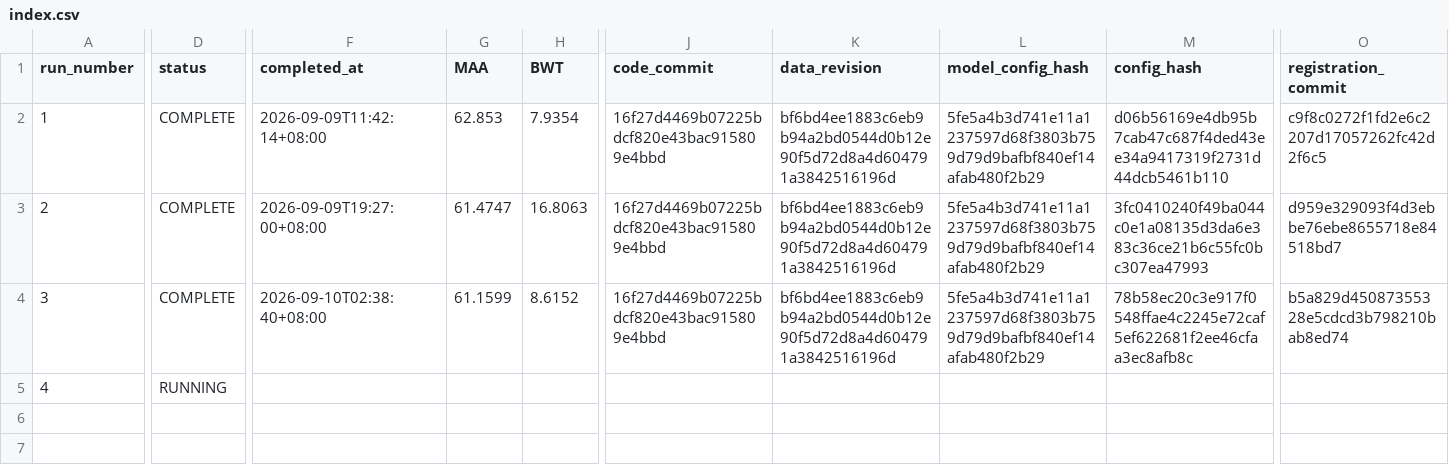
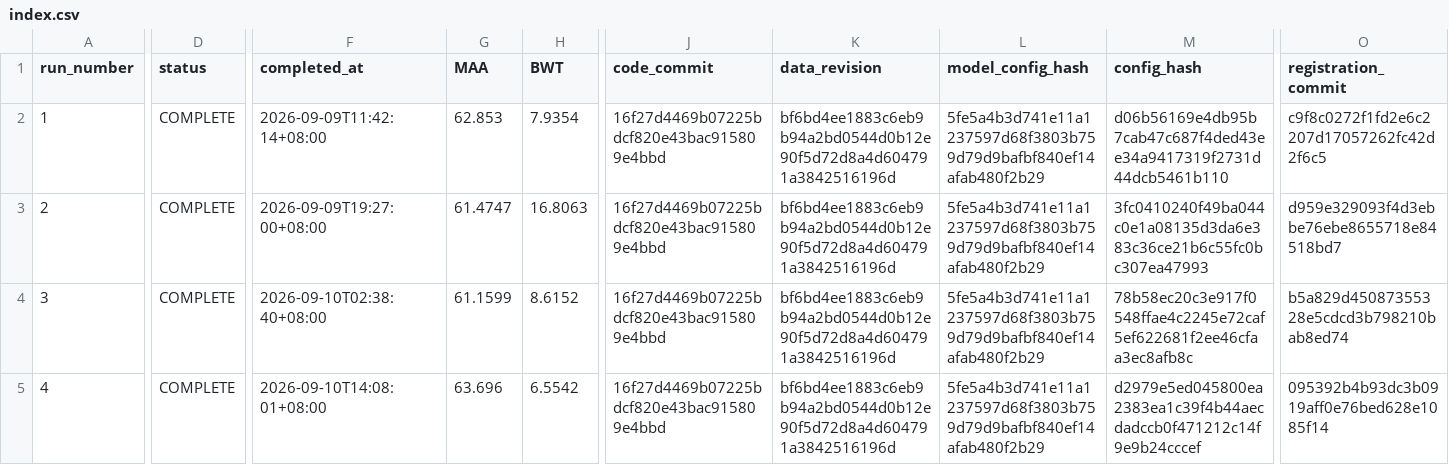
Before and after one commit to VincentAshton/CoIN, a CSV file: docs/experiments/coin_replay_random_r001/index.csv, drawn as a sheet; only a part is shown, gaps mark what is left out; the diff covers the shown part only; the diff names each change by its address in the sheet, - before the commit and + after, or states it on an @@ line.

Commit message:
results(random-replay): complete run_0004_seed_1212218766 seed=1212218766 MAA=63.696 BWT=6.5542

```diff
--- a/docs/experiments/coin_replay_random_r001/index.csv
+++ b/docs/experiments/coin_replay_random_r001/index.csv
-D5 (status): RUNNING
+D5 (status): COMPLETE
-F5 (completed_at): (empty)
+F5 (completed_at): 2026-09-10T14:08:01+08:00
-G5 (MAA): (empty)
+G5 (MAA): 63.696
-H5 (BWT): (empty)
+H5 (BWT): 6.5542
-J5 (code_commit): (empty)
+J5 (code_commit): 16f27d4469b07225bdcf820e43bac915809e4bbd
-K5 (data_revision): (empty)
+K5 (data_revision): bf6bd4ee1883c6eb9b94a2bd0544d0b12e90f5d72d8a4d604791a3842516196d
-L5 (model_config_hash): (empty)
+L5 (model_config_hash): 5fe5a4b3d741e11a1237597d68f3803b759d79d9bafbf840ef14afab480f2b29
-M5 (config_hash): (empty)
+M5 (config_hash): d2979e5ed045800ea2383ea1c39f4b44aecdadccb0f471212c14f9e9b24cccef
-O5 (registration_commit): (empty)
+O5 (registration_commit): 095392b4b93dc3b0919aff0e76bed628e1085f14
```
Also changed, not shown: 1 edited cell elsewhere in this file, 2 other files.
